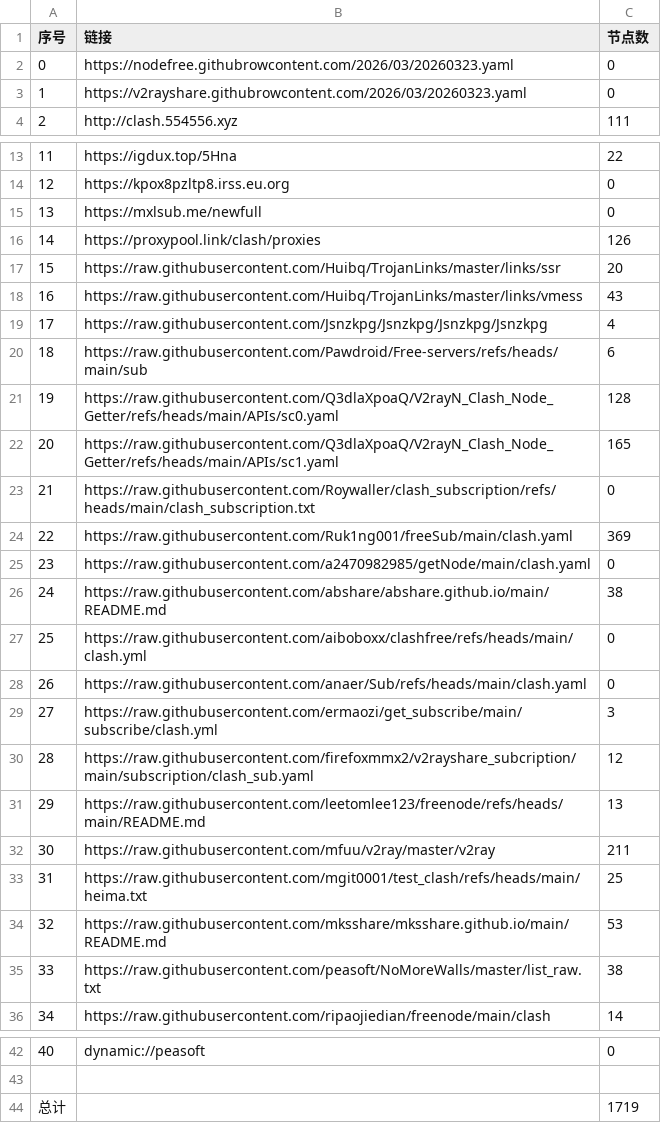
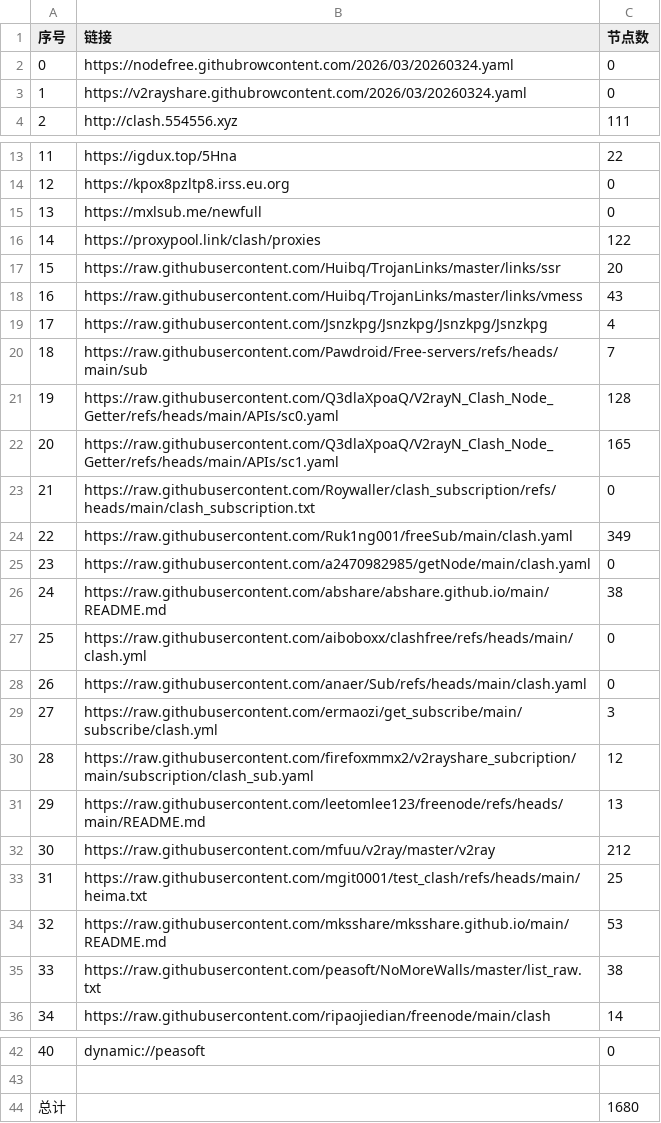
Before and after one commit to tony0392/NoMoreWalls, a CSV file: list_result.csv, drawn as a sheet; only a part is shown, gaps mark what is left out.

```diff
--- a/list_result.csv
+++ b/list_result.csv
@@ -1,4 +1,4 @@
 序号,链接,节点数
-0,https://nodefree.githubrowcontent.com/2026/03/20260323.yaml,0
-1,https://v2rayshare.githubrowcontent.com/2026/03/20260323.yaml,0
+0,https://nodefree.githubrowcontent.com/2026/03/20260324.yaml,0
+1,https://v2rayshare.githubrowcontent.com/2026/03/20260324.yaml,0
 2,http://clash.554556.xyz,111
@@ -15,3 +15,3 @@
 13,https://mxlsub.me/newfull,0
-14,https://proxypool.link/clash/proxies,126
+14,https://proxypool.link/clash/proxies,122
 15,https://raw.githubusercontent.com/Huibq/TrojanLinks/master/links/ssr,20
@@ -19,3 +19,3 @@
 17,https://raw.githubusercontent.com/Jsnzkpg/Jsnzkpg/Jsnzkpg/Jsnzkpg,4
-18,https://raw.githubusercontent.com/Pawdroid/Free-servers/refs/heads/main/sub,6
+18,https://raw.githubusercontent.com/Pawdroid/Free-servers/refs/heads/main/sub,7
 19,https://raw.githubusercontent.com/Q3dlaXpoaQ/V2rayN_Clash_Node_Getter/refs/heads/main/APIs/sc0.yaml,128
@@ -23,3 +23,3 @@
 21,https://raw.githubusercontent.com/Roywaller/clash_subscription/refs/heads/main/clash_subscription.txt,0
-22,https://raw.githubusercontent.com/Ruk1ng001/freeSub/main/clash.yaml,369
+22,https://raw.githubusercontent.com/Ruk1ng001/freeSub/main/clash.yaml,349
 23,https://raw.githubusercontent.com/a2470982985/getNode/main/clash.yaml,0
@@ -31,3 +31,3 @@
 29,https://raw.githubusercontent.com/leetomlee123/freenode/refs/heads/main/README.md,13
-30,https://raw.githubusercontent.com/mfuu/v2ray/master/v2ray,211
+30,https://raw.githubusercontent.com/mfuu/v2ray/master/v2ray,212
 31,https://raw.githubusercontent.com/mgit0001/test_clash/refs/heads/main/heima.txt,25
@@ -43,2 +43,2 @@
 
-总计,,1719
+总计,,1680
```
Also changed, not shown: 33 other files.
